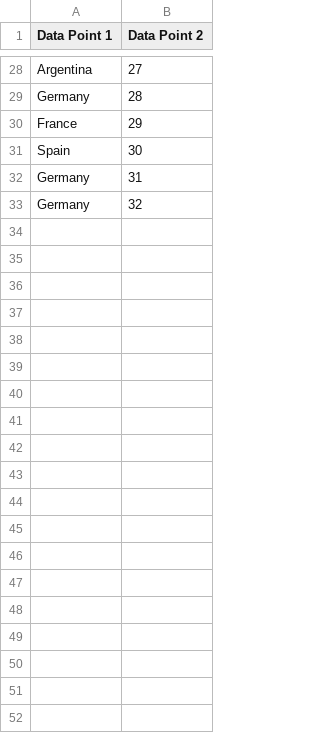
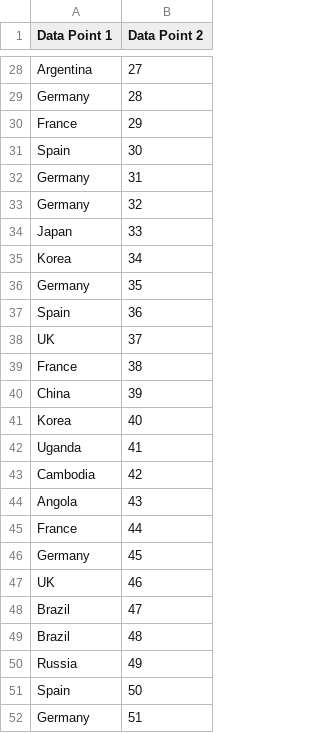
Before and after one commit to AlexRiepenhausen/Number_Crunch, a CSV file: resources/test.csv, drawn as a sheet; only a part is shown, gaps mark what is left out; the diff covers the shown part only.

```diff
--- a/resources/test.csv
+++ b/resources/test.csv
@@ -33 +33,20 @@ Germany,31
 Germany,32
+Japan,33
+Korea,34
+Germany,35
+Spain,36
+UK,37
+France,38
+China,39
+Korea,40
+Uganda,41
+Cambodia,42
+Angola,43
+France,44
+Germany,45
+UK,46
+Brazil,47
+Brazil,48
+Russia,49
+Spain,50
+Germany,51
```
Also changed, not shown: 13 added rows elsewhere in this file, 11 other files.
